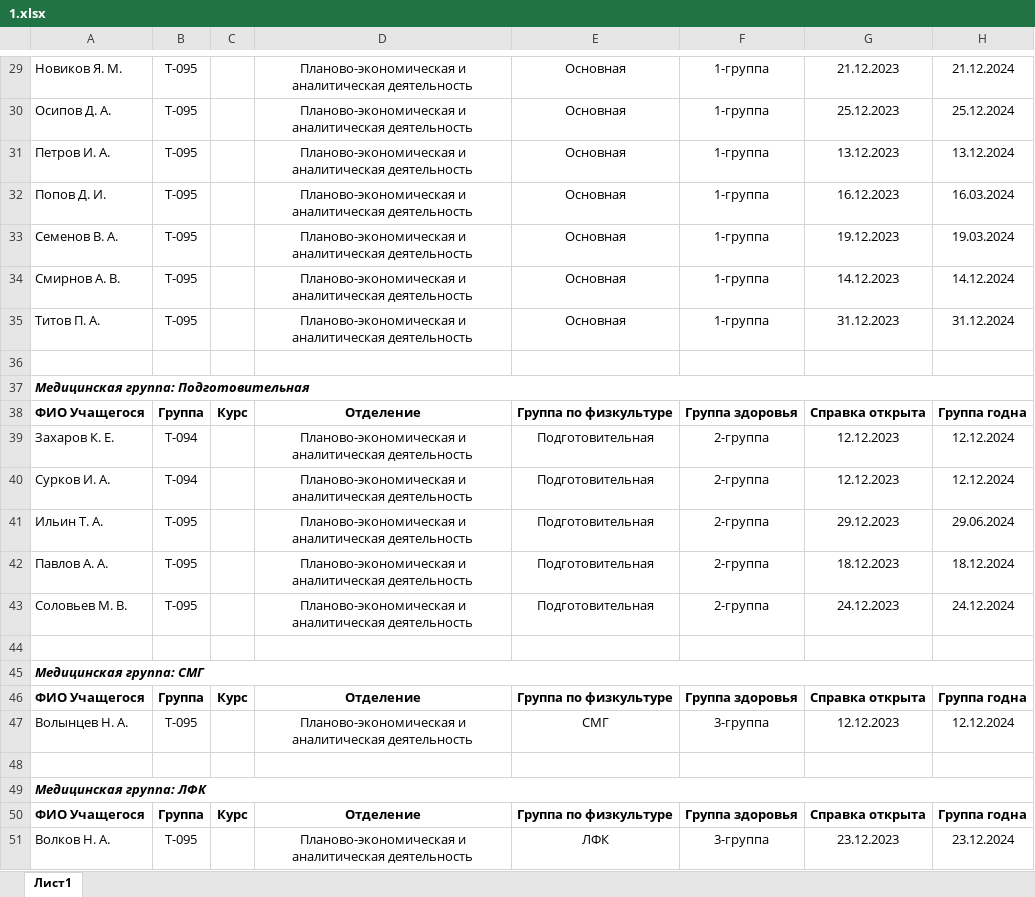
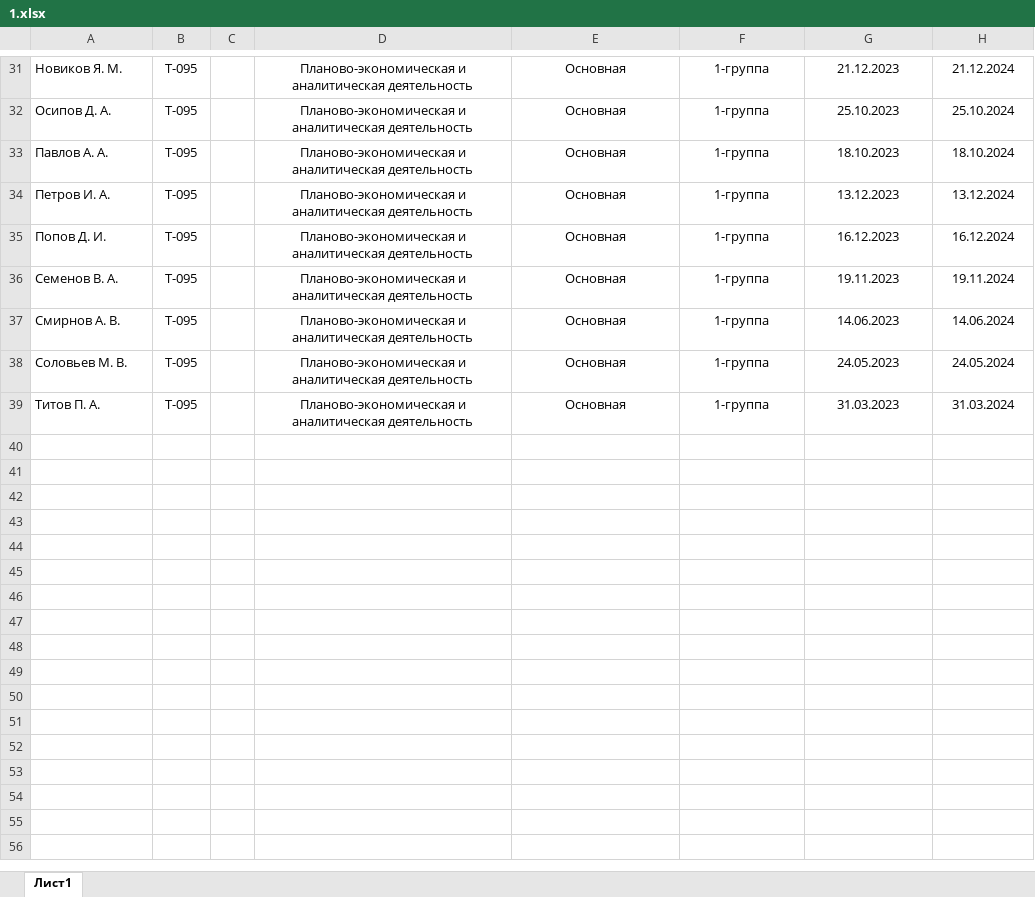
Before and after one commit to smirnovv11/MedicalCertificates, an Excel workbook: For DB/1.xlsx, sheet Лист1, drawn as a sheet; only a part is shown, gaps mark what is left out; values as stored, in another font and other column widths than the file's, no borders; removed rows and columns are numbered as before the commit, all else as after; the diff covers the shown part only; the diff names each change by its address in the sheet, - before the commit and + after, or states it on an @@ line.

```diff
--- a/For DB/1.xlsx (sheet Лист1)
+++ b/For DB/1.xlsx (sheet Лист1)
-G32: 25.12.2023
+G32: 25.10.2023
-H32: 25.12.2024
+H32: 25.10.2024
+row 33: Павлов А. А. | Т-095 |  | Планово-экономическая и аналитическая деятельность | Основная | 1-группа | 18.10.2023 | 18.10.2024
-H35: 16.03.2024
+H35: 16.12.2024
-G36: 19.12.2023
+G36: 19.11.2023
-H36: 19.03.2024
+H36: 19.11.2024
-G37: 14.12.2023
+G37: 14.06.2023
-H37: 14.12.2024
+H37: 14.06.2024
+row 38: Соловьев М. В. | Т-095 |  | Планово-экономическая и аналитическая деятельность | Основная | 1-группа | 24.05.2023 | 24.05.2024
-G39: 31.12.2023
+G39: 31.03.2023
-H39: 31.12.2024
+H39: 31.03.2024
-row 36: (empty)
-row 37: Медицинская группа: Подготовительная
-row 38: ФИО Учащегося | Группа | Курс | Отделение | Группа по физкультуре | Группа здоровья | Справка открыта | Группа годна
-row 39: Захаров К. Е. | Т-094 |  | Планово-экономическая и аналитическая деятельность | Подготовительная | 2-группа | 12.12.2023 | 12.12.2024
-row 40: Сурков И. А. | Т-094 |  | Планово-экономическая и аналитическая деятельность | Подготовительная | 2-группа | 12.12.2023 | 12.12.2024
-row 41: Ильин Т. А. | Т-095 |  | Планово-экономическая и аналитическая деятельность | Подготовительная | 2-группа | 29.12.2023 | 29.06.2024
-row 42: Павлов А. А. | Т-095 |  | Планово-экономическая и аналитическая деятельность | Подготовительная | 2-группа | 18.12.2023 | 18.12.2024
-row 43: Соловьев М. В. | Т-095 |  | Планово-экономическая и аналитическая деятельность | Подготовительная | 2-группа | 24.12.2023 | 24.12.2024
-row 44: (empty)
-row 45: Медицинская группа: СМГ
-row 46: ФИО Учащегося | Группа | Курс | Отделение | Группа по физкультуре | Группа здоровья | Справка открыта | Группа годна
-row 47: Волынцев Н. А. | Т-095 |  | Планово-экономическая и аналитическая деятельность | СМГ | 3-группа | 12.12.2023 | 12.12.2024
-row 48: (empty)
-row 49: Медицинская группа: ЛФК
-row 50: ФИО Учащегося | Группа | Курс | Отделение | Группа по физкультуре | Группа здоровья | Справка открыта | Группа годна
-row 51: Волков Н. А. | Т-095 |  | Планово-экономическая и аналитическая деятельность | ЛФК | 3-группа | 23.12.2023 | 23.12.2024
```
Also changed, not shown: 4 added rows, 2 removed rows and 19 edited cells elsewhere in this sheet, For DB/fdsfd.xlsx, 10 other files.
